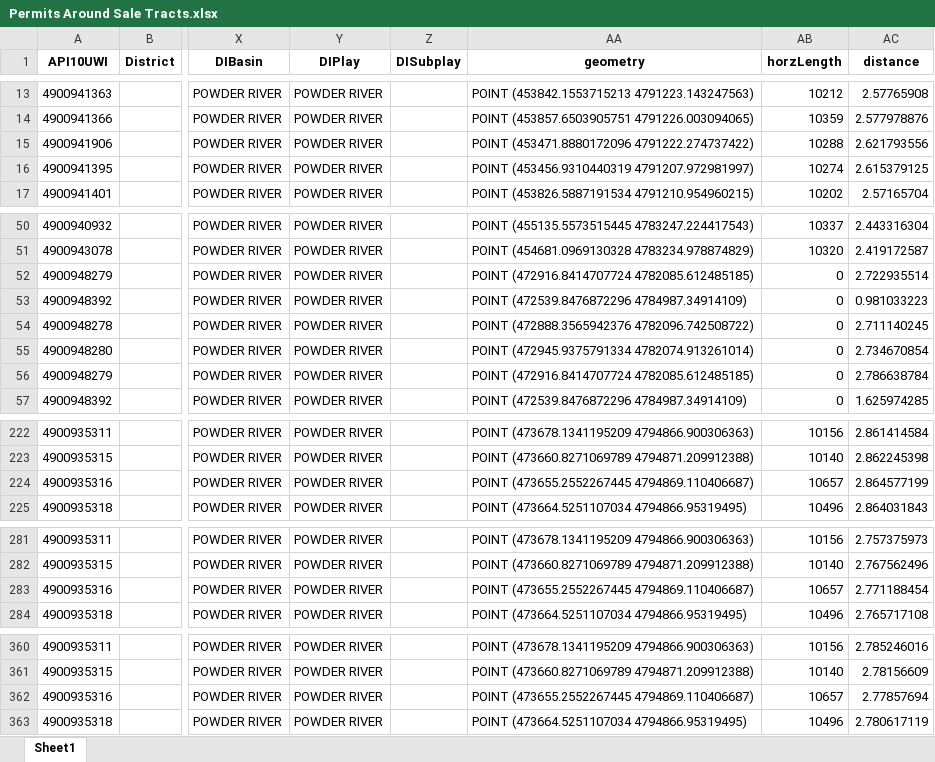
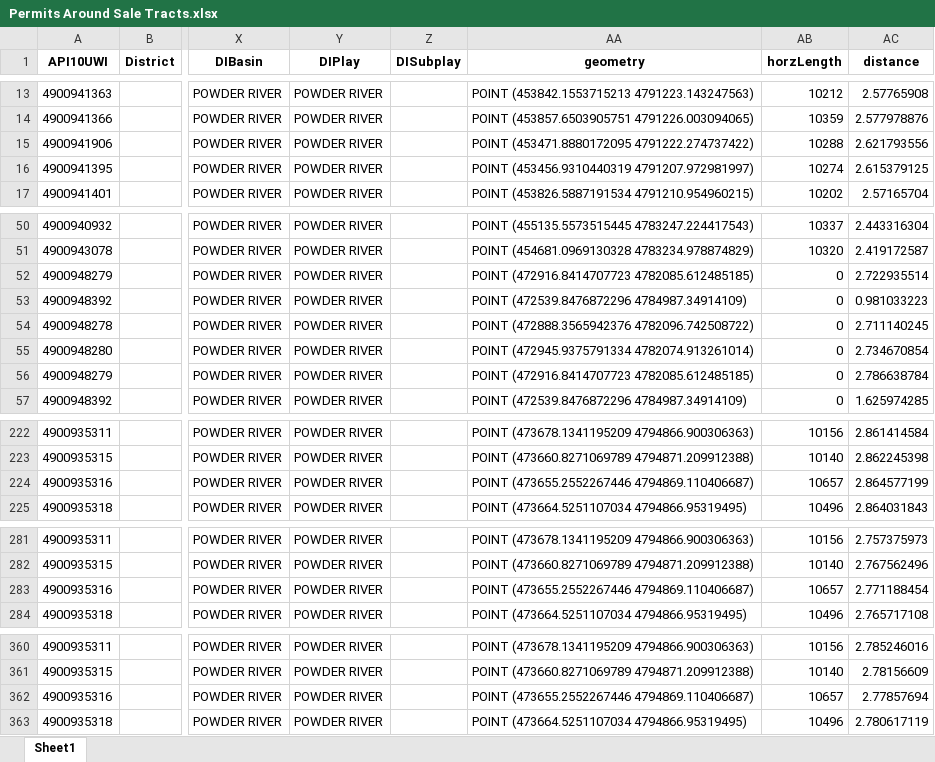
Before and after one commit to mishaun/Federal-Lease-Sale-Evaluation-and-Automation, an Excel workbook: Sales/BLM WY 6-23-20/Output Data/Sale Tracts Activity Data/Permits Around Sale Tracts.xlsx, sheet Sheet1, drawn as a sheet; only a part is shown, gaps mark what is left out; values as stored, in another font and other column widths than the file's, no borders; the diff covers the shown part only; the diff names each change by its address in the sheet, - before the commit and + after, or states it on an @@ line.

```diff
--- a/Sales/BLM WY 6-23-20/Output Data/Sale Tracts Activity Data/Permits Around Sale Tracts.xlsx (sheet Sheet1)
+++ b/Sales/BLM WY 6-23-20/Output Data/Sale Tracts Activity Data/Permits Around Sale Tracts.xlsx (sheet Sheet1)
-AA15 (geometry): POINT (453471.8880172096 4791222.274737422)
+AA15 (geometry): POINT (453471.8880172095 4791222.274737422)
-AA52 (geometry): POINT (472916.8414707724 4782085.612485185)
+AA52 (geometry): POINT (472916.8414707723 4782085.612485185)
-AA56 (geometry): POINT (472916.8414707724 4782085.612485185)
+AA56 (geometry): POINT (472916.8414707723 4782085.612485185)
-AA224 (geometry): POINT (473655.2552267445 4794869.110406687)
+AA224 (geometry): POINT (473655.2552267446 4794869.110406687)
-AA283 (geometry): POINT (473655.2552267445 4794869.110406687)
+AA283 (geometry): POINT (473655.2552267446 4794869.110406687)
-AA362 (geometry): POINT (473655.2552267445 4794869.110406687)
+AA362 (geometry): POINT (473655.2552267446 4794869.110406687)
```
Also changed, not shown: 3 edited cells elsewhere in this sheet, Sales/BLM WY 6-23-20/Output Data/Sale Tracts Activity Data/Leases Around Sale Tracts.xlsx, Sales/BLM WY 6-23-20/Output Data/Sale Tracts Activity Data/NewProd Around Sale Tracts.xlsx, 4 other files.
